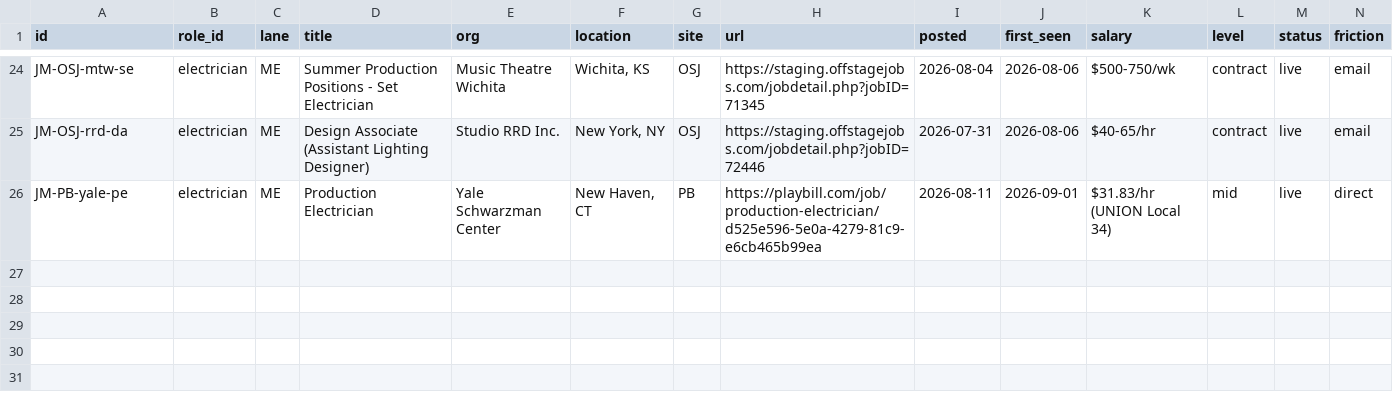
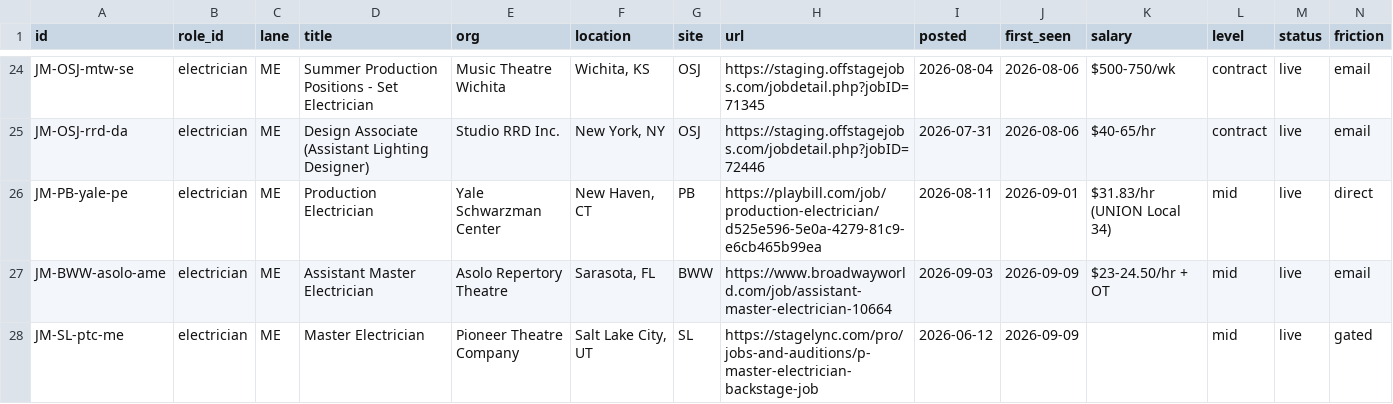
Before and after one commit to mawizorek/ClickUp_apps, a TSV file: routines/job-market-state/electrician.tsv, drawn as a sheet; only a part is shown, gaps mark what is left out; rows hold the shown columns only; the diff names each change by its address in the sheet, - before the commit and + after, or states it on an @@ line.

Commit message:
data(job-market): 2026-09-09 08:35 ET — electrician, 27 live, +2

```diff
--- a/routines/job-market-state/electrician.tsv
+++ b/routines/job-market-state/electrician.tsv
+row 27: JM-BWW-asolo-ame | electrician | ME | Assistant Master Electrician | Asolo Repertory Theatre | Sarasota, FL | BWW | https://www.broadwayworld.com/job/assistant-master-electrician-10664 | 2026-09-03 | 2026-09-09 | $23-24.50/hr + OT | mid | live | email
+row 28: JM-SL-ptc-me | electrician | ME | Master Electrician | Pioneer Theatre Company | Salt Lake City, UT | SL | https://stagelync.com/pro/jobs-and-auditions/p-master-electrician-backstage-job | 2026-06-12 | 2026-09-09 |  | mid | live | gated
```
